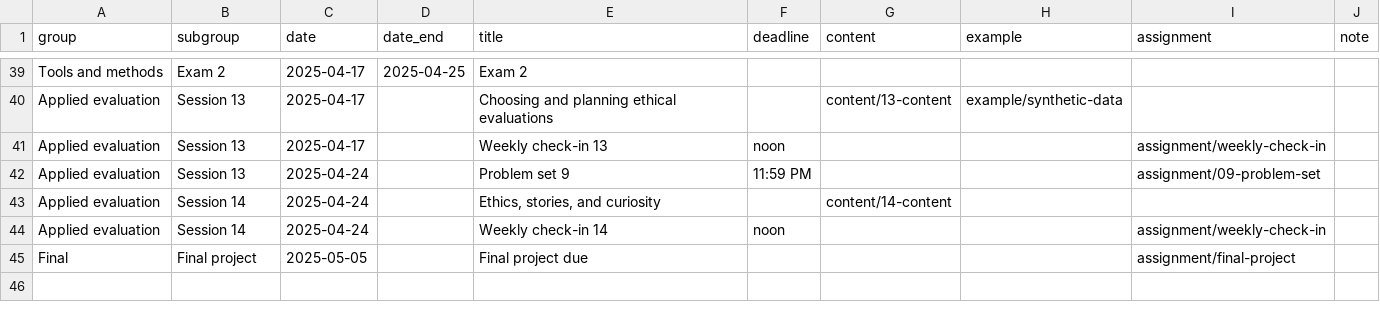
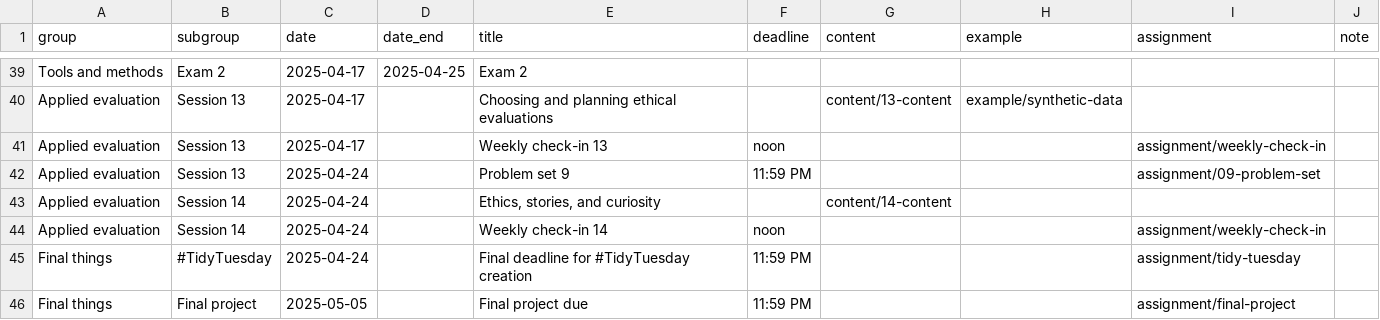
Before and after one commit to andrewheiss/evalsp25.classes.andrewheiss.com, a CSV file: data/schedule.csv, drawn as a sheet; only a part is shown, gaps mark what is left out.

Commit message:
Add #TidyTuesday stuff

```diff
--- a/data/schedule.csv
+++ b/data/schedule.csv
@@ -44,2 +44,3 @@ Applied evaluation,Session 14,2025-04-24,,"Ethics, stories, and curiosity",,cont
 Applied evaluation,Session 14,2025-04-24,,Weekly check-in 14,noon,,,assignment/weekly-check-in,
-Final,Final project,2025-05-05,,Final project due,,,,assignment/final-project,
+Final things,#TidyTuesday,2025-04-24,,Final deadline for #TidyTuesday creation,11:59 PM,,,assignment/tidy-tuesday,
+Final things,Final project,2025-05-05,,Final project due,11:59 PM,,,assignment/final-project,
```
Also changed, not shown: 4 other files.
